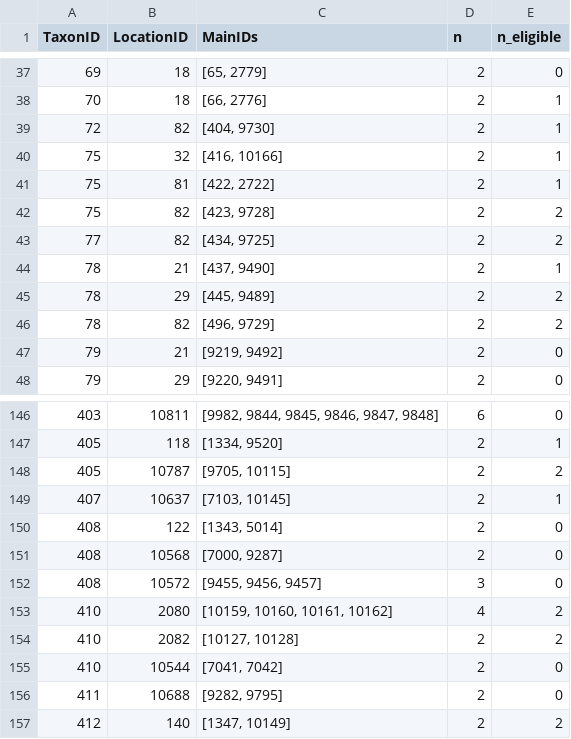
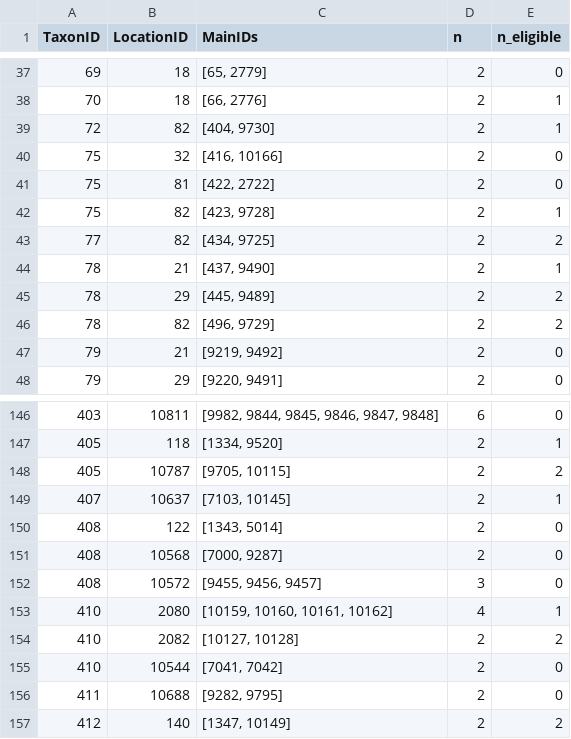
Before and after one commit to davebanerjee/ecology-projects, a CSV file: data/metadata/crosswalk_gpdd_taxon_location_groups.csv, drawn as a sheet; only a part is shown, gaps mark what is left out.

```diff
--- a/data/metadata/crosswalk_gpdd_taxon_location_groups.csv
+++ b/data/metadata/crosswalk_gpdd_taxon_location_groups.csv
@@ -39,5 +39,5 @@ TaxonID,LocationID,MainIDs,n,n_eligible
 72,82,"[404, 9730]",2,1
-75,32,"[416, 10166]",2,1
-75,81,"[422, 2722]",2,1
-75,82,"[423, 9728]",2,2
+75,32,"[416, 10166]",2,0
+75,81,"[422, 2722]",2,0
+75,82,"[423, 9728]",2,1
 77,82,"[434, 9725]",2,2
@@ -152,3 +152,3 @@ TaxonID,LocationID,MainIDs,n,n_eligible
 408,10572,"[9455, 9456, 9457]",3,0
-410,2080,"[10159, 10160, 10161, 10162]",4,2
+410,2080,"[10159, 10160, 10161, 10162]",4,1
 410,2082,"[10127, 10128]",2,2
```
Also changed, not shown: data/metadata/crosswalk_fishglob_ram_candidates.csv, data/metadata/crosswalk_gpdd_near_duplicates_eligible.csv, 7 other files.
